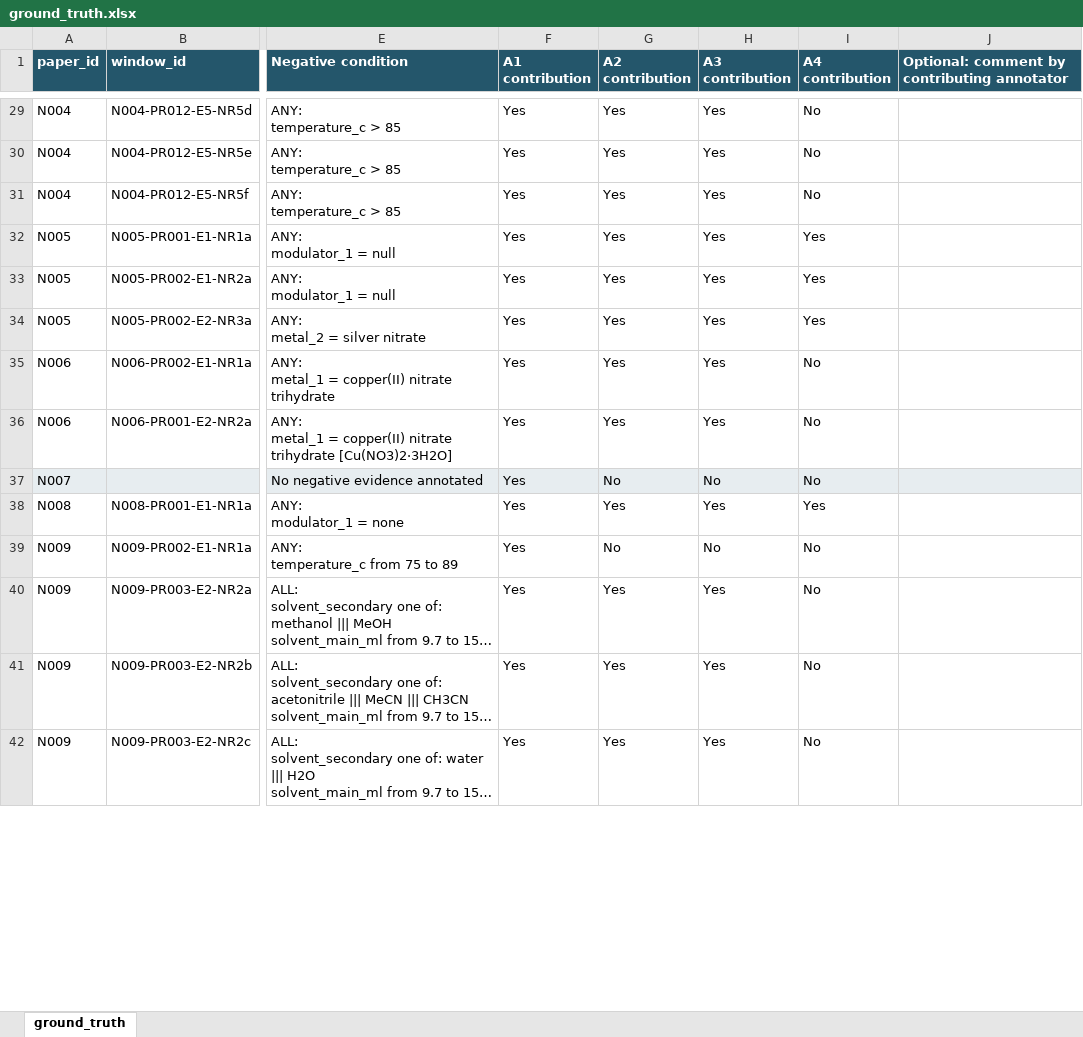
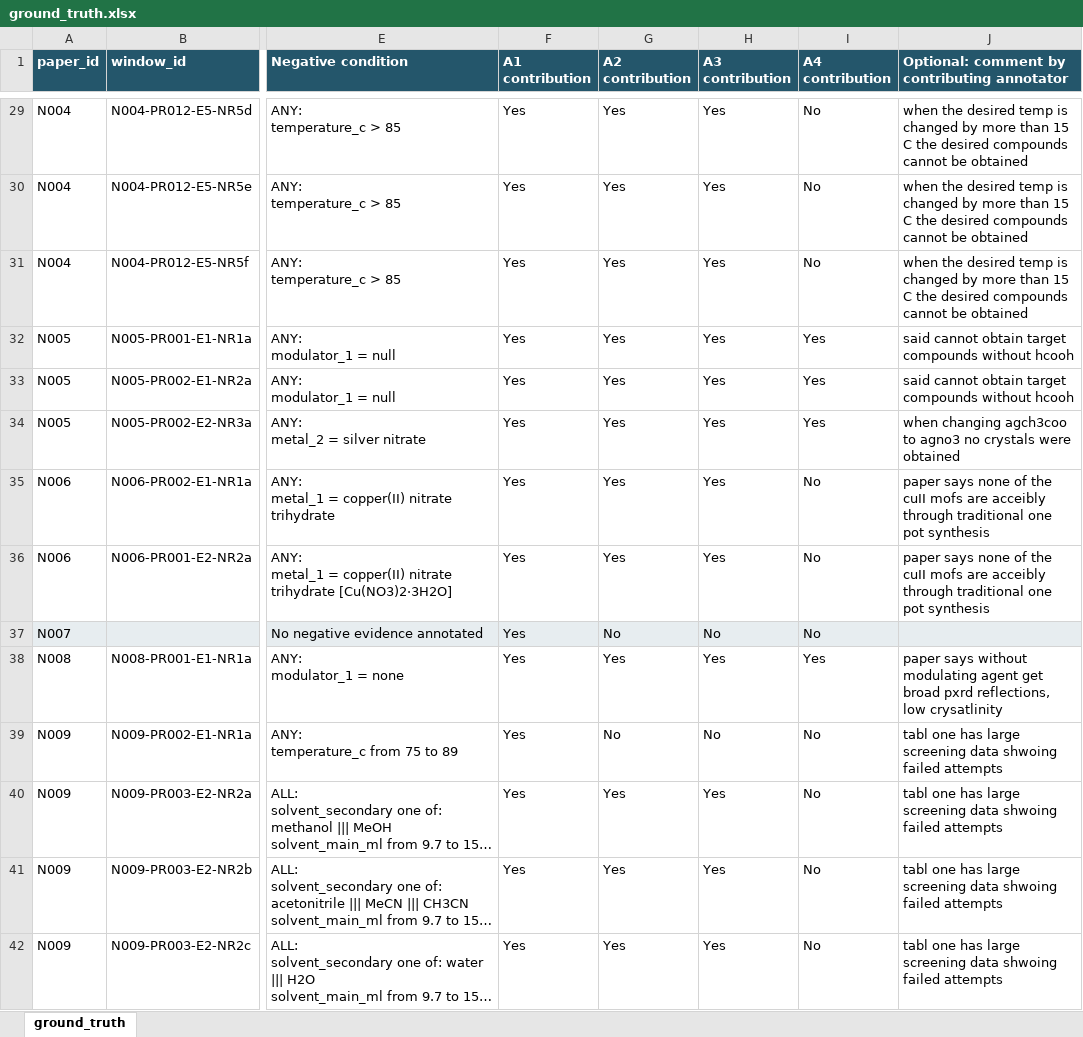
Before and after one commit to zzhenglab/MOFinder, an Excel workbook: benchmarks/negative_reconstruction/ground_truth.xlsx, sheet ground_truth, drawn as a sheet; only a part is shown, gaps mark what is left out; long unchanged cells end in …; values as stored, in another font and other column widths than the file's, no borders; table styles not drawn; the diff covers the shown part only; the diff names each change by its address in the sheet, - before the commit and + after, or states it on an @@ line.

```diff
--- a/benchmarks/negative_reconstruction/ground_truth.xlsx (sheet ground_truth)
+++ b/benchmarks/negative_reconstruction/ground_truth.xlsx (sheet ground_truth)
-J29:J31: (empty)
+J29:J31: when the desired temp is changed by more than 15 C the desired compounds cannot be obtained
-J32:J33: (empty)
+J32:J33: said cannot obtain target compounds without hcooh
-J34: (empty)
+J34: when changing agch3coo to agno3 no crystals were obtained
-J35:J36: (empty)
+J35:J36: paper says none of the cuII mofs are acceibly through traditional one pot synthesis
-J38: (empty)
+J38: paper says without modulating agent get broad pxrd reflections, low crysatlinity
-J39:J42: (empty)
+J39:J42: tabl one has large screening data shwoing failed attempts
```
Also changed, not shown: 87 edited cells elsewhere in this sheet.
